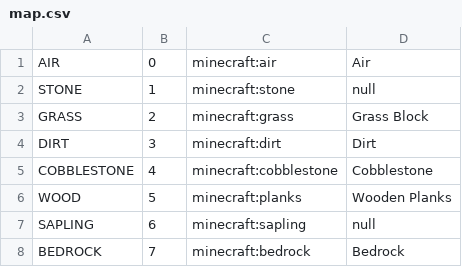
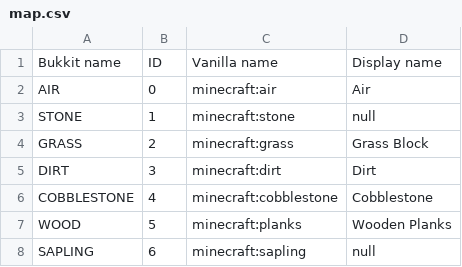
Before and after one commit to soqb/bukkit-material-map, a CSV file: map.csv, drawn as a sheet; only a part is shown; the shorter side is filled out with more unchanged rows.

```diff
--- a/map.csv
+++ b/map.csv
@@ -1 +1,2 @@
+Bukkit name,ID,Vanilla name,Display name
 AIR,0,minecraft:air,Air
```
Also changed, not shown: 1 other file.
